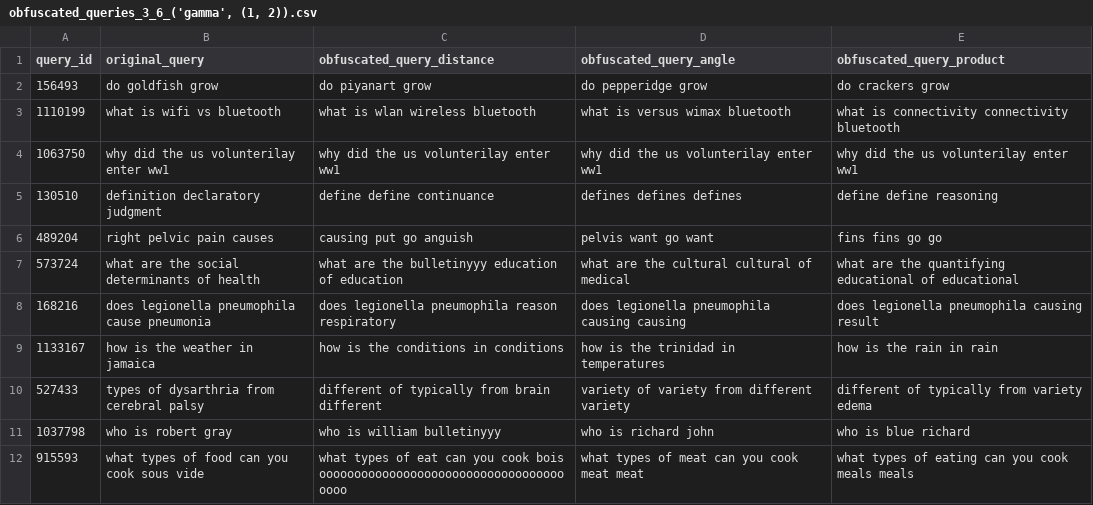
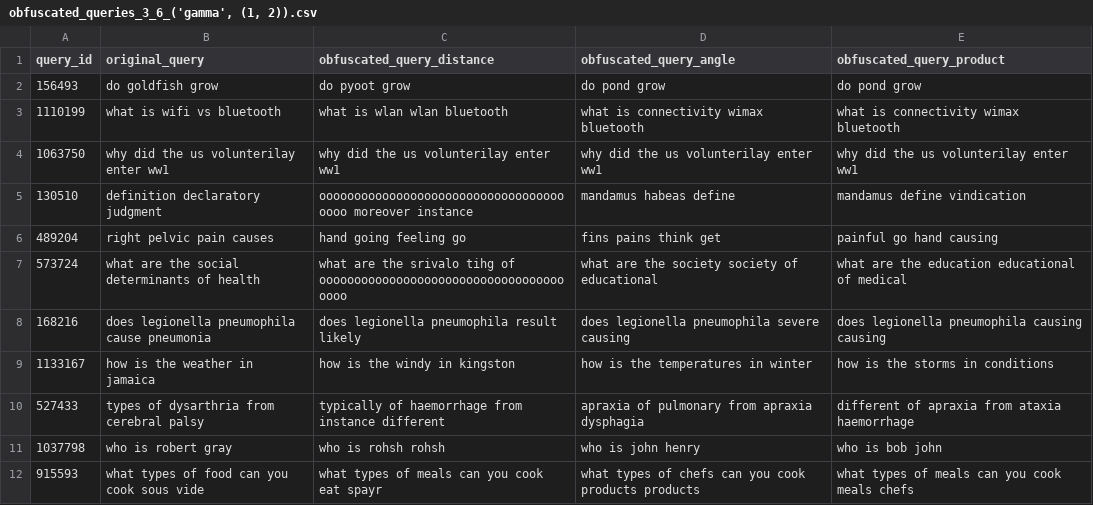
Before and after one commit to Kekkodf/WBB-QueryObfuscation, a CSV file: results/pipeline/obfuscated_queries_3_6_('gamma', (1, 2)).csv, drawn as a sheet; only a part is shown; the diff covers the shown part only.

Commit message:
other datasets

```diff
--- a/results/pipeline/obfuscated_queries_3_6_('gamma', (1, 2)).csv
+++ b/results/pipeline/obfuscated_queries_3_6_('gamma', (1, 2)).csv
@@ -1,12 +1,12 @@
 query_id,original_query,obfuscated_query_distance,obfuscated_query_angle,obfuscated_query_product
-156493,do goldfish grow,do piyanart grow,do pepperidge grow,do crackers grow
-1110199,what is wifi vs bluetooth,what is wlan wireless bluetooth,what is versus wimax bluetooth,what is connectivity connectivity bluetooth
+156493,do goldfish grow,do pyoot grow,do pond grow,do pond grow
+1110199,what is wifi vs bluetooth,what is wlan wlan bluetooth,what is connectivity wimax bluetooth,what is connectivity wimax bluetooth
 1063750,why did the us volunterilay enter ww1,why did the us volunterilay enter ww1,why did the us volunterilay enter ww1,why did the us volunterilay enter ww1
-130510,definition declaratory judgment,define define continuance,defines defines defines,define define reasoning
-489204,right pelvic pain causes,causing put go anguish,pelvis want go want,fins fins go go
-573724,what are the social determinants of health,what are the bulletinyyy education of education,what are the cultural cultural of medical,what are the quantifying educational of educational
-168216,does legionella pneumophila cause pneumonia,does legionella pneumophila reason respiratory,does legionella pneumophila causing causing,does legionella pneumophila causing result
-1133167,how is the weather in jamaica,how is the conditions in conditions,how is the trinidad in temperatures,how is the rain in rain
-527433,types of dysarthria from cerebral palsy,different of typically from brain different,variety of variety from different variety,different of typically from variety edema
-1037798,who is robert gray,who is william bulletinyyy,who is richard john,who is blue richard
-915593,what types of food can you cook sous vide,what types of eat can you cook bois ooooooooooooooooooooooooooooooooooooooo,what types of meat can you cook meat meat,what types of eating can you cook meals meals
+130510,definition declaratory judgment,ooooooooooooooooooooooooooooooooooooooo moreover instance,mandamus habeas define,mandamus define vindication
+489204,right pelvic pain causes,hand going feeling go,fins pains think get,painful go hand causing
+573724,what are the social determinants of health,what are the srivalo tihg of ooooooooooooooooooooooooooooooooooooooo,what are the society society of educational,what are the education educational of medical
+168216,does legionella pneumophila cause pneumonia,does legionella pneumophila result likely,does legionella pneumophila severe causing,does legionella pneumophila causing causing
+1133167,how is the weather in jamaica,how is the windy in kingston,how is the temperatures in winter,how is the storms in conditions
+527433,types of dysarthria from cerebral palsy,typically of haemorrhage from instance different,apraxia of pulmonary from apraxia dysphagia,different of apraxia from ataxia haemorrhage
+1037798,who is robert gray,who is rohsh rohsh,who is john henry,who is bob john
+915593,what types of food can you cook sous vide,what types of meals can you cook eat spayr,what types of chefs can you cook products products,what types of meals can you cook meals chefs
```
Also changed, not shown: 74 edited cells elsewhere in this file, results/pipeline/obfuscated_queries_3_4_('gamma', (1, 2)).csv, results/pipeline/obfuscated_queries_3_5_('gamma', (1, 2)).csv, 10 other files.
